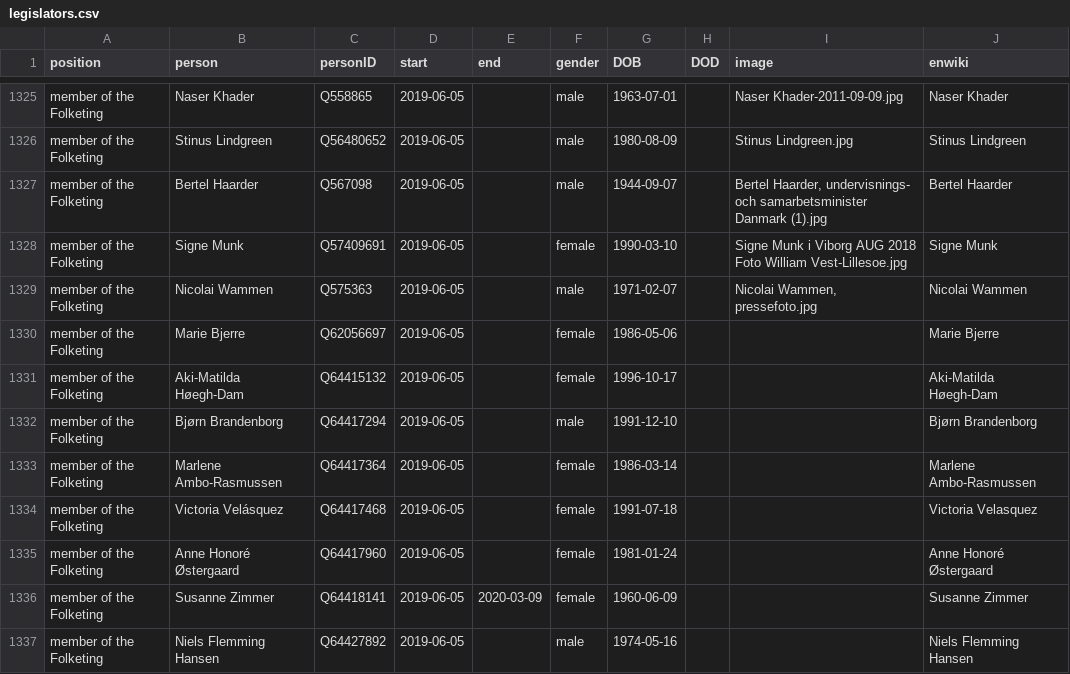
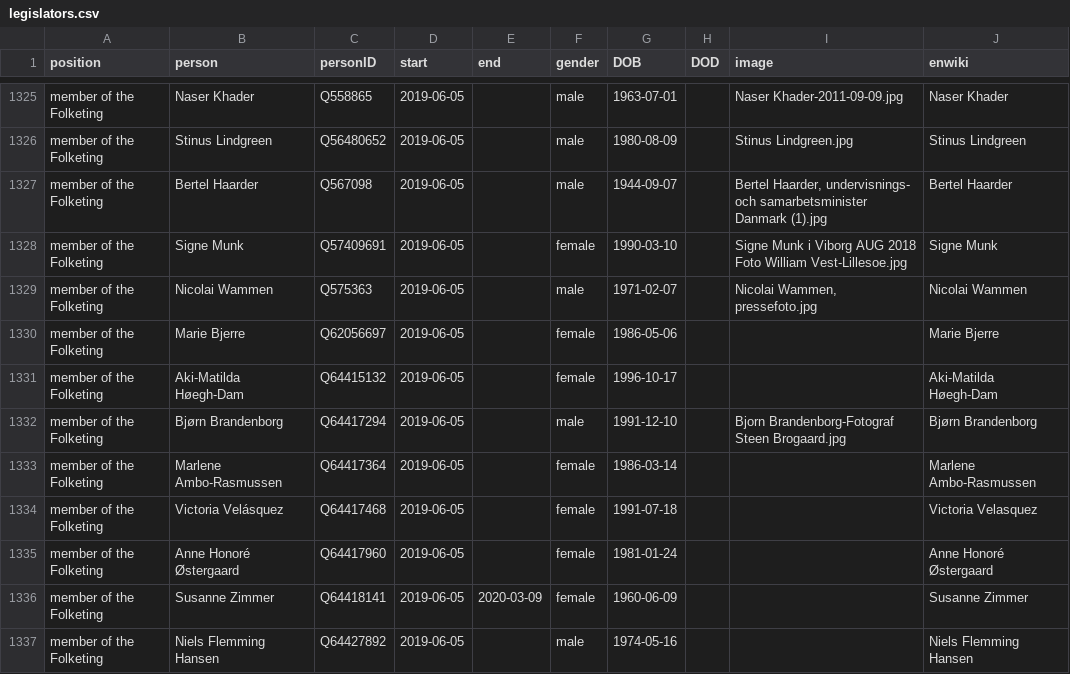
Before and after one commit to every-politician-scrapers/denmark-cabinet, a CSV file: html/legislators.csv, drawn as a sheet; only a part is shown, gaps mark what is left out.

```diff
--- a/html/legislators.csv
+++ b/html/legislators.csv
@@ -1331,3 +1331,3 @@ member of the Folketing,Marie Bjerre,Q62056697,2019-06-05,,female,1986-05-06,,,M
 member of the Folketing,Aki-Matilda Høegh-Dam,Q64415132,2019-06-05,,female,1996-10-17,,,Aki-Matilda Høegh-Dam
-member of the Folketing,Bjørn Brandenborg,Q64417294,2019-06-05,,male,1991-12-10,,,Bjørn Brandenborg
+member of the Folketing,Bjørn Brandenborg,Q64417294,2019-06-05,,male,1991-12-10,,Bjorn Brandenborg-Fotograf Steen Brogaard.jpg,Bjørn Brandenborg
 member of the Folketing,Marlene Ambo-Rasmussen,Q64417364,2019-06-05,,female,1986-03-14,,,Marlene Ambo-Rasmussen
```
Also changed, not shown: html/holders21.csv.
